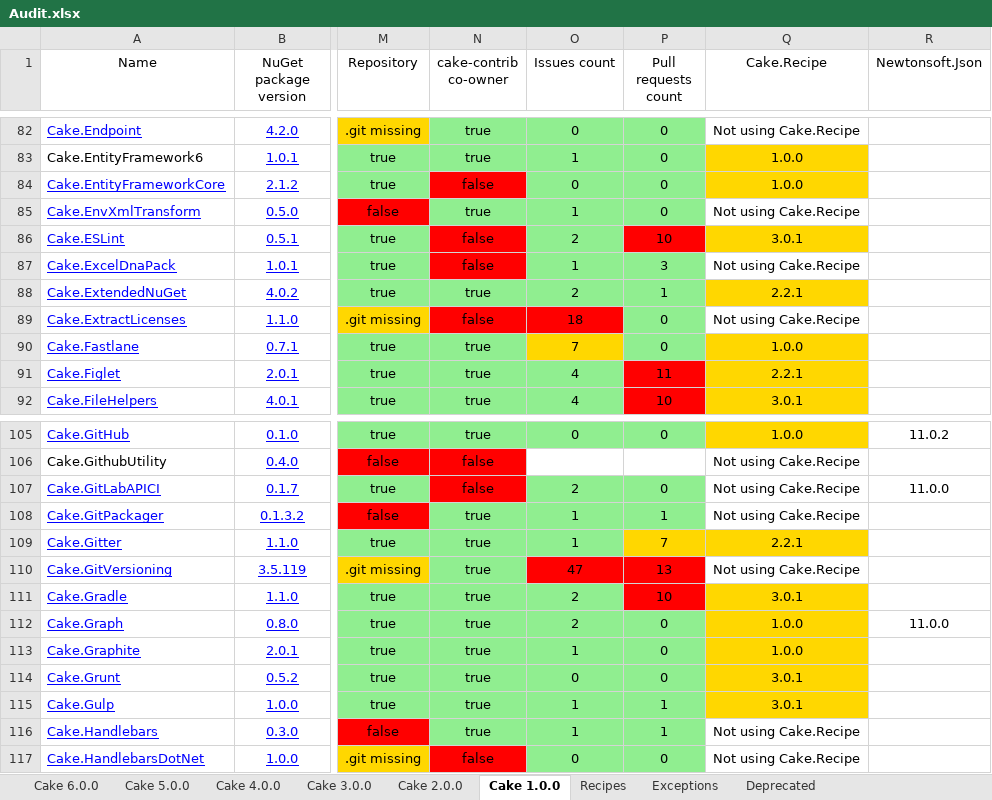
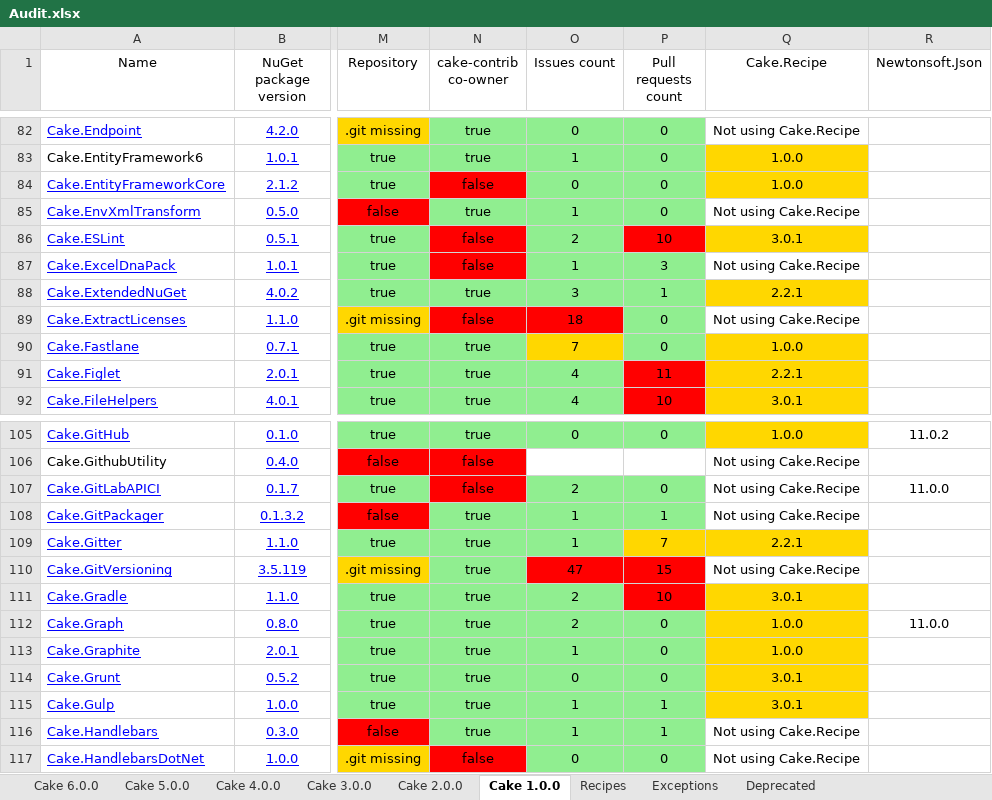
Before and after one commit to AdmiringWorm/Home, an Excel workbook: Audit.xlsx, sheet Cake 1.0.0, drawn as a sheet; only a part is shown, gaps mark what is left out; values as stored, in another font and other column widths than the file's, no borders; the diff names each change by its address in the sheet, - before the commit and + after, or states it on an @@ line.

```diff
--- a/Audit.xlsx (sheet Cake 1.0.0)
+++ b/Audit.xlsx (sheet Cake 1.0.0)
-O88 (Issues count): 2
+O88 (Issues count): 3
-P110 (Pull requests count): 13
+P110 (Pull requests count): 15
```
Also changed, not shown: sheet Cake 2.0.0, sheet Cake 3.0.0, sheet Cake 4.0.0, sheet Cake 5.0.0, sheet Cake 6.0.0, 11 other files.
